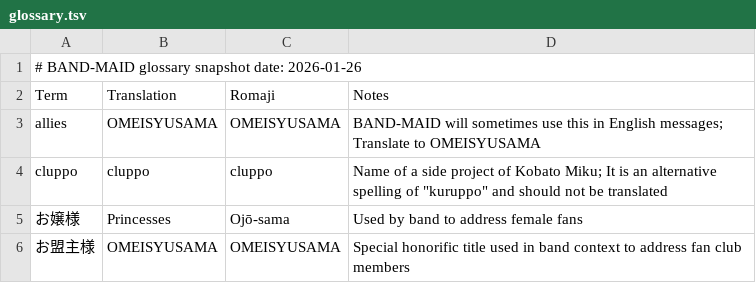
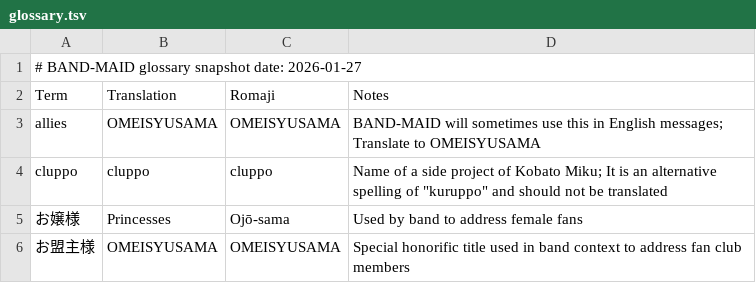
Before and after one commit to DriveTimeBM/BAND-MAID_gpt, a TSV file: glossary/glossary.tsv, drawn as a sheet; only a part is shown.

```diff
--- a/glossary/glossary.tsv
+++ b/glossary/glossary.tsv
@@ -1,2 +1,2 @@
-# BAND-MAID glossary snapshot date: 2026-01-26
+# BAND-MAID glossary snapshot date: 2026-01-27
 Term	Translation	Romaji	Notes
```
Also changed, not shown: fanclub/fanclub.tsv, fanclub/gallery.tsv, 11 other files.
